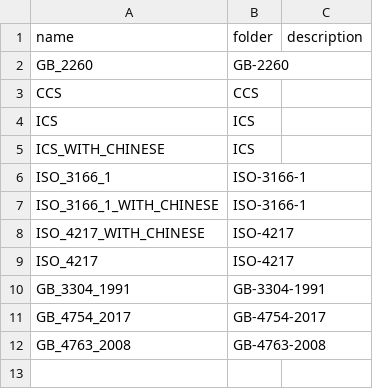
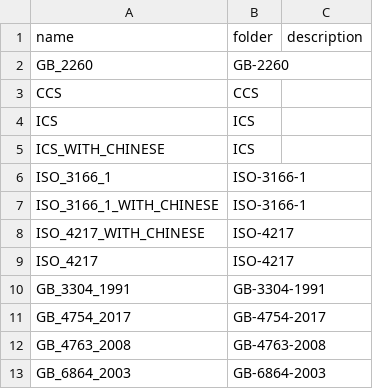
Before and after one commit to liulinwjzx/liuinwj-public-coding, a CSV file: map.csv, drawn as a sheet.

```diff
--- a/map.csv
+++ b/map.csv
@@ -12 +12,2 @@ GB_4754_2017,GB-4754-2017,
 GB_4763_2008,GB-4763-2008,
+GB_6864_2003,GB-6864-2003,
```
Also changed, not shown: 6 other files.
